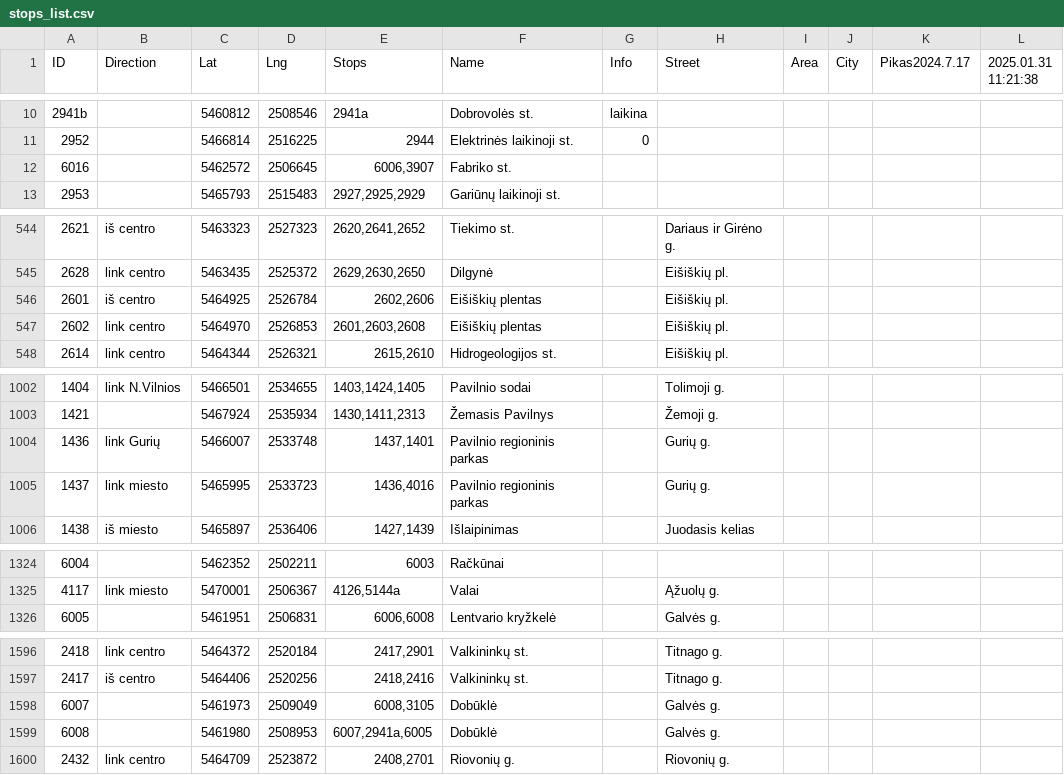
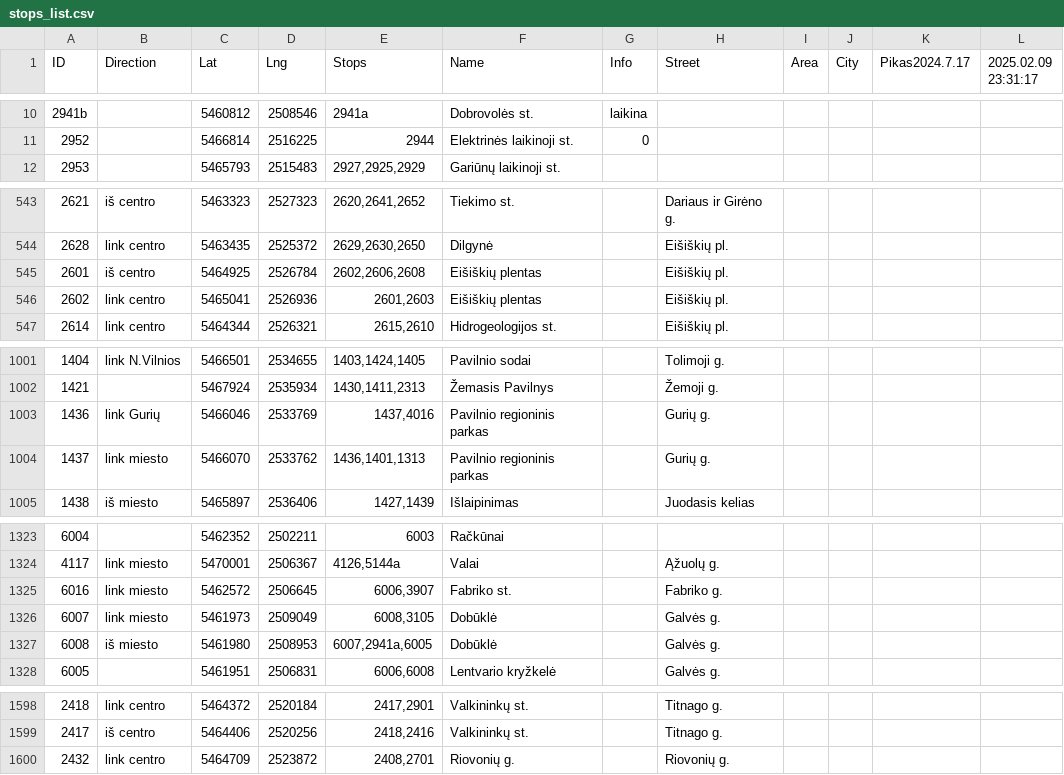
Before and after one commit to Lanxtot/stops, a CSV file: stops_list.csv, drawn as a sheet; only a part is shown, gaps mark what is left out; removed rows and columns are numbered as before the commit, all else as after; the diff covers the shown part only; the diff names each change by its address in the sheet, - before the commit and + after, or states it on an @@ line.

```diff
--- a/stops_list.csv
+++ b/stops_list.csv
-L1: 2025.01.31 11:21:38
+L1: 2025.02.09 23:31:17
-row 12: 6016 |  | 5462572 | 2506645 | 6006,3907 | Fabriko st.
-E545 (Stops): 2602,2606
+E545 (Stops): 2602,2606,2608
-C546 (Lat): 5464970
+C546 (Lat): 5465041
-D546 (Lng): 2526853
+D546 (Lng): 2526936
-E546 (Stops): 2601,2603,2608
+E546 (Stops): 2601,2603
-C1003 (Lat): 5466007
+C1003 (Lat): 5466046
-D1003 (Lng): 2533748
+D1003 (Lng): 2533769
-E1003 (Stops): 1437,1401
+E1003 (Stops): 1437,4016
-C1004 (Lat): 5465995
+C1004 (Lat): 5466070
-D1004 (Lng): 2533723
+D1004 (Lng): 2533762
-E1004 (Stops): 1436,4016
+E1004 (Stops): 1436,1401,1313
+row 1325: 6016 | link miesto | 5462572 | 2506645 | 6006,3907 | Fabriko st. |  | Fabriko g.
+row 1326: 6007 | link miesto | 5461973 | 2509049 | 6008,3105 | Dobūklė |  | Galvės g.
+row 1327: 6008 | iš miesto | 5461980 | 2508953 | 6007,2941a,6005 | Dobūklė |  | Galvės g.
-row 1598: 6007 |  | 5461973 | 2509049 | 6008,3105 | Dobūklė |  | Galvės g.
-row 1599: 6008 |  | 5461980 | 2508953 | 6007,2941a,6005 | Dobūklė |  | Galvės g.
```
Also changed, not shown: 4 edited cells elsewhere in this file, schedule_types.csv, stops.csv, 3 other files.
